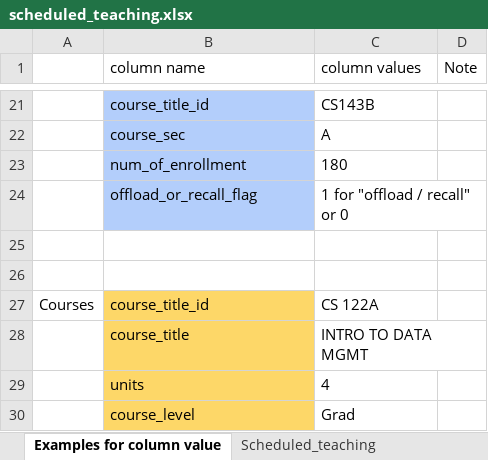
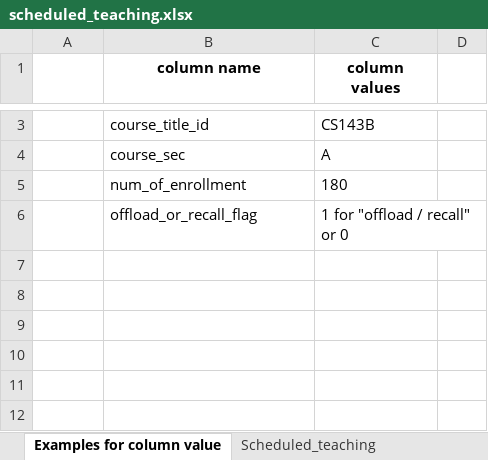
Before and after one commit to MSWE-Teaching-Management-Capstone/TeachingManagementWebApplication, an Excel workbook: management_app/static/data_templates/scheduled_teaching.xlsx, sheet Examples for column value, drawn as a sheet; only a part is shown, gaps mark what is left out; values as stored, in another font and other column widths than the file's, no borders; removed rows and columns are numbered as before the commit, all else as after; the diff covers the shown part only; the diff names each change by its address in the sheet, - before the commit and + after, or states it on an @@ line.

```diff
--- a/management_app/static/data_templates/scheduled_teaching.xlsx (sheet Examples for column value)
+++ b/management_app/static/data_templates/scheduled_teaching.xlsx (sheet Examples for column value)
@@ B1:C1 bold: off → on, alignment: left → center @@
-D1: Note
+D1: (empty)
-B3:B6 fill: #B3CEFB
+B3:B6 fill: none
-row 25: (empty)
-row 26: (empty)
-row 27: Courses | course_title_id | CS 122A
-row 28:  | course_title | INTRO TO DATA MGMT
-row 29:  | units | 4
-row 30:  | course_level | Grad
```
Also changed, not shown: 18 removed rows and cell formats elsewhere in this sheet, sheet Scheduled_teaching, 3 other files.
